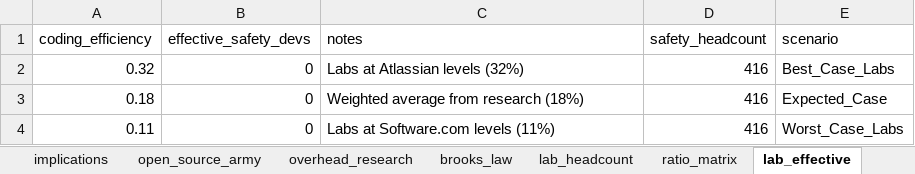
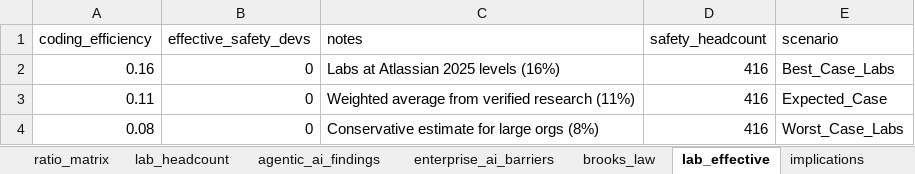
Before and after one commit to mollendorff-ai/daneel, an Excel workbook: models/open-source-dominance.xlsx, sheet lab_effective, drawn as a sheet; values as stored, in another font and other column widths than the file's, no borders; removed rows and columns are numbered as before the commit, all else as after; the diff names each change by its address in the sheet, - before the commit and + after, or states it on an @@ line.

```diff
--- a/models/open-source-dominance.xlsx (sheet lab_effective)
+++ b/models/open-source-dominance.xlsx (sheet lab_effective)
+sheet tab: agentic_ai_findings
+sheet tab: enterprise_ai_barriers
@@ sheet tab order changed: ratio_matrix | lab_headcount | agentic_ai_findings | enterprise_ai_barriers | brooks_law | lab_effective | implications @@
-A2 (coding_efficiency): 0.32
+A2 (coding_efficiency): 0.16
-C2 (notes): Labs at Atlassian levels (32%)
+C2 (notes): Labs at Atlassian 2025 levels (16%)
-row 3: 0.18 | 0 | Weighted average from research (18%) | 416 | Expected_Case
-C3 (notes): Labs at Software.com levels (11%)
+C3 (notes): Weighted average from verified research (11%)
-E3 (scenario): Worst_Case_Labs
+E3 (scenario): Expected_Case
+row 4: 0.08 | 0 | Conservative estimate for large orgs (8%) | 416 | Worst_Case_Labs
```
Also changed, not shown: sheet overhead_research, sheet ratio_matrix, sheet implications, sheet Scalars, other sheet tabs, formulas that keep their value, 11 other files.
